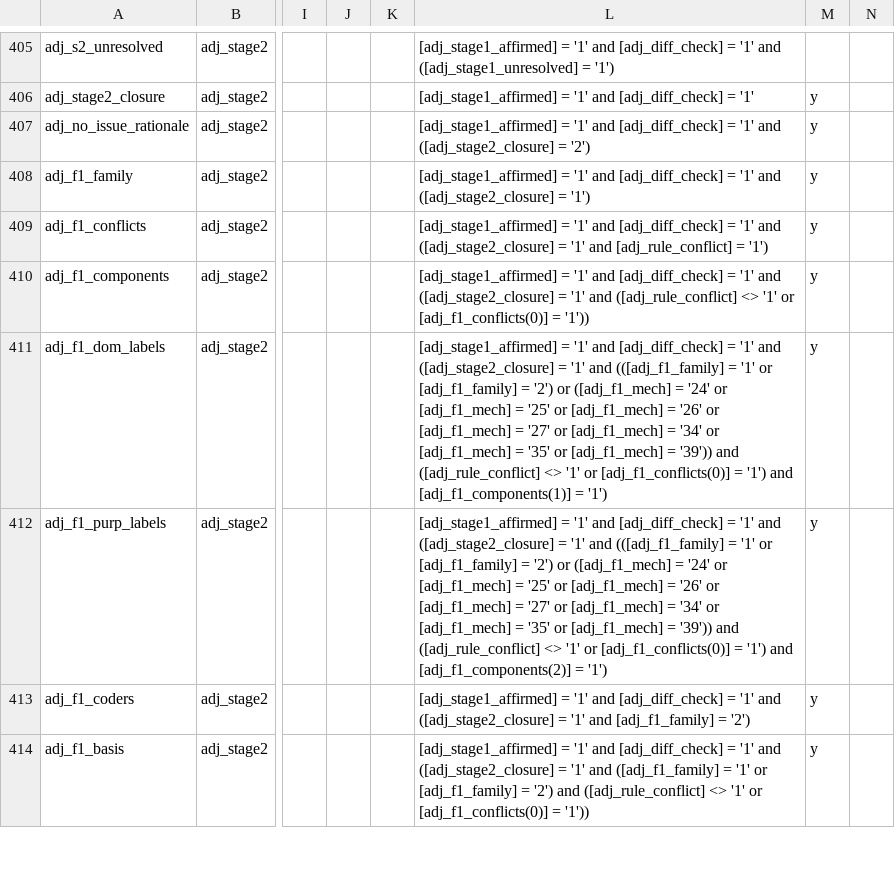
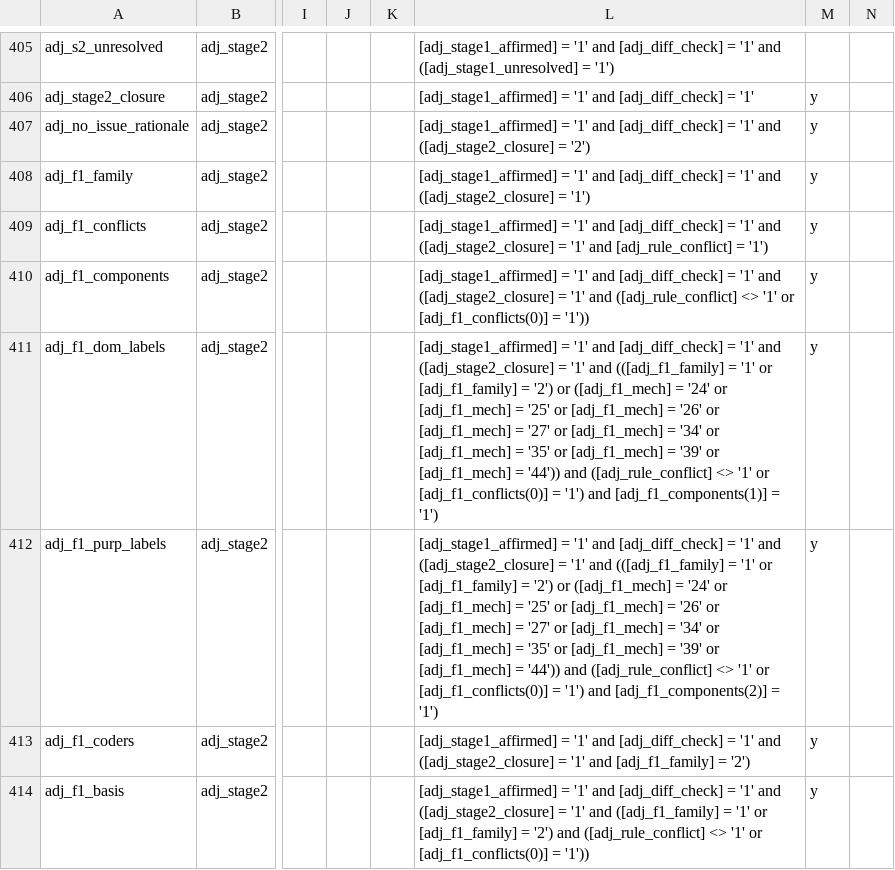
Before and after one commit to balintstewart77/ADR_DEA_project, a CSV file: preregistration/post_registration/adjudication/prototype/instruments/adjudication_stage1_candidate.csv, drawn as a sheet; only a part is shown, gaps mark what is left out; the diff covers the shown part only; the diff names each change by its address in the sheet, - before the commit and + after, or states it on an @@ line.

```diff
--- a/preregistration/post_registration/adjudication/prototype/instruments/adjudication_stage1_candidate.csv
+++ b/preregistration/post_registration/adjudication/prototype/instruments/adjudication_stage1_candidate.csv
-L411: …[adj_f1_mech] = '39')) and ([adj_rule_conflict]…
+L411: …[adj_f1_mech] = '39' or [adj_f1_mech] = '44')) and ([adj_rule_conflict]…
-L412: …[adj_f1_mech] = '39')) and ([adj_rule_conflict]…
+L412: …[adj_f1_mech] = '39' or [adj_f1_mech] = '44')) and ([adj_rule_conflict]…
```
Also changed, not shown: 16 edited cells elsewhere in this file, preregistration/post_registration/adjudication/prototype/instruments/mechanism_vocabulary.csv, 5 other files.
